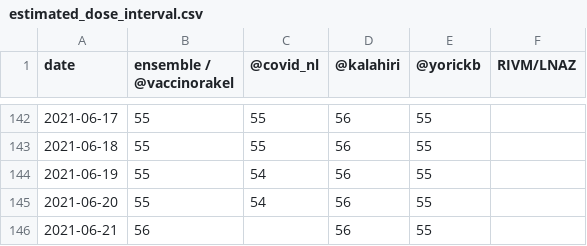
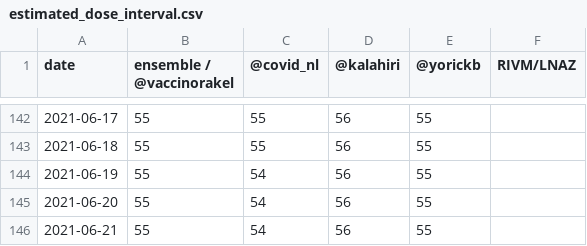
Before and after one commit to Sikerdebaard/vaccinatie-orakel, a CSV file: data/estimated_dose_interval.csv, drawn as a sheet; only a part is shown, gaps mark what is left out.

```diff
--- a/data/estimated_dose_interval.csv
+++ b/data/estimated_dose_interval.csv
@@ -145,2 +145,2 @@ date,ensemble / @vaccinorakel,@covid_nl,@kalahiri,@yorickb,RIVM/LNAZ
 2021-06-20,55,54,56,55,
-2021-06-21,56,,56,55,
+2021-06-21,55,54,56,55,
```
Also changed, not shown: data/ensemble.csv, data/models/covid_nl.csv, 9 other files.
